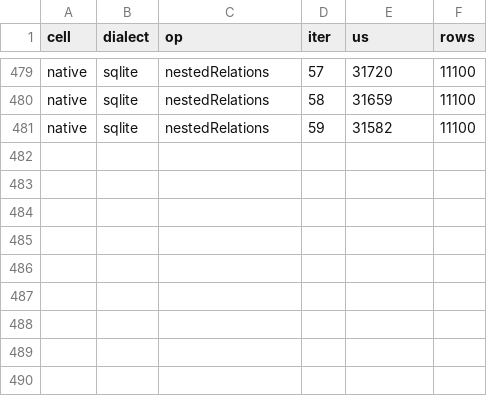
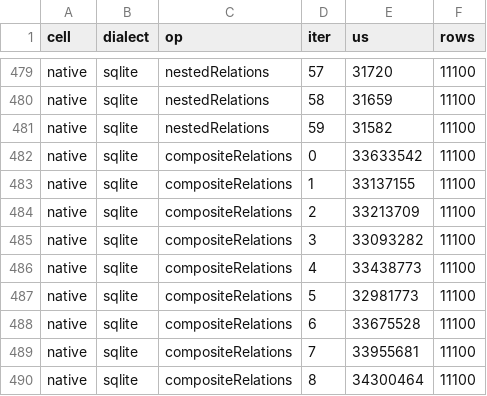
Before and after one commit to foo-ogawa/litedbmodel, a CSV file: benchmark/crosslang/results/go.native.sqlite.csv, drawn as a sheet; only a part is shown, gaps mark what is left out.

```diff
--- a/benchmark/crosslang/results/go.native.sqlite.csv
+++ b/benchmark/crosslang/results/go.native.sqlite.csv
@@ -481 +481,10 @@ native,sqlite,nestedRelations,58,31659,11100
 native,sqlite,nestedRelations,59,31582,11100
+native,sqlite,compositeRelations,0,33633542,11100
+native,sqlite,compositeRelations,1,33137155,11100
+native,sqlite,compositeRelations,2,33213709,11100
+native,sqlite,compositeRelations,3,33093282,11100
+native,sqlite,compositeRelations,4,33438773,11100
+native,sqlite,compositeRelations,5,32981773,11100
+native,sqlite,compositeRelations,6,33675528,11100
+native,sqlite,compositeRelations,7,33955681,11100
+native,sqlite,compositeRelations,8,34300464,11100
```
Also changed, not shown: 6 other files.
